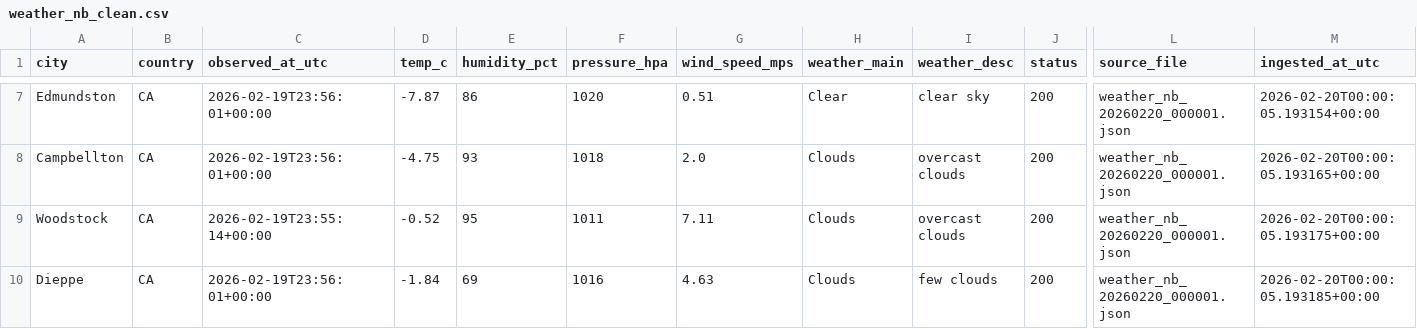
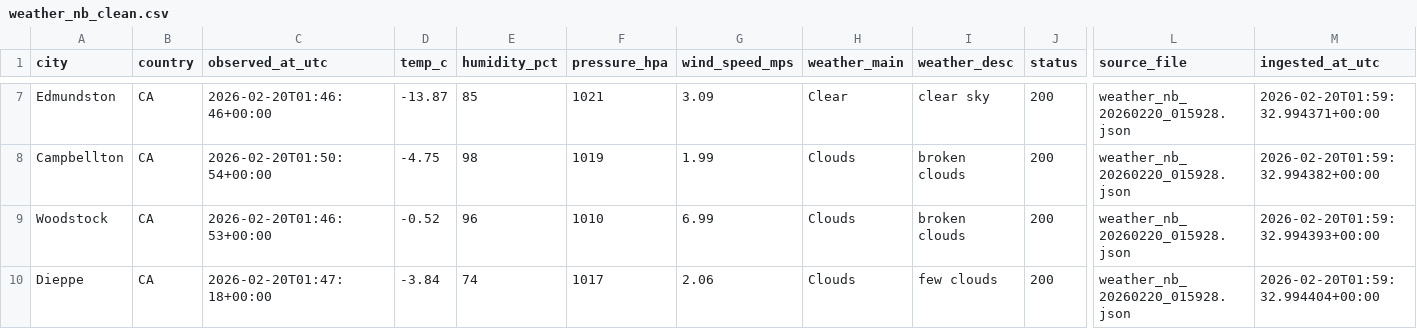
Before and after one commit to SamhithaGundabathula/WeatherDQC, a CSV file: data/processed/weather_nb_clean.csv, drawn as a sheet; only a part is shown, gaps mark what is left out; the diff covers the shown part only; the diff names each change by its address in the sheet, - before the commit and + after, or states it on an @@ line.

```diff
--- a/data/processed/weather_nb_clean.csv
+++ b/data/processed/weather_nb_clean.csv
-C7 (observed_at_utc): 2026-02-19T23:56:01+00:00
+C7 (observed_at_utc): 2026-02-20T01:46:46+00:00
-D7 (temp_c): -7.87
+D7 (temp_c): -13.87
-E7 (humidity_pct): 86
+E7 (humidity_pct): 85
-F7 (pressure_hpa): 1020
+F7 (pressure_hpa): 1021
-G7 (wind_speed_mps): 0.51
+G7 (wind_speed_mps): 3.09
-L7:L10 (source_file): weather_nb_20260220_000001.json
+L7:L10 (source_file): weather_nb_20260220_015928.json
-M7 (ingested_at_utc): 2026-02-20T00:00:05.193154+00:00
+M7 (ingested_at_utc): 2026-02-20T01:59:32.994371+00:00
-C8 (observed_at_utc): 2026-02-19T23:56:01+00:00
+C8 (observed_at_utc): 2026-02-20T01:50:54+00:00
-E8 (humidity_pct): 93
+E8 (humidity_pct): 98
-F8 (pressure_hpa): 1018
+F8 (pressure_hpa): 1019
-G8 (wind_speed_mps): 2.0
+G8 (wind_speed_mps): 1.99
-I8:I9 (weather_desc): overcast clouds
+I8:I9 (weather_desc): broken clouds
-M8 (ingested_at_utc): 2026-02-20T00:00:05.193165+00:00
+M8 (ingested_at_utc): 2026-02-20T01:59:32.994382+00:00
-C9 (observed_at_utc): 2026-02-19T23:55:14+00:00
+C9 (observed_at_utc): 2026-02-20T01:46:53+00:00
-E9 (humidity_pct): 95
+E9 (humidity_pct): 96
-F9 (pressure_hpa): 1011
+F9 (pressure_hpa): 1010
-G9 (wind_speed_mps): 7.11
+G9 (wind_speed_mps): 6.99
-M9 (ingested_at_utc): 2026-02-20T00:00:05.193175+00:00
+M9 (ingested_at_utc): 2026-02-20T01:59:32.994393+00:00
-C10 (observed_at_utc): 2026-02-19T23:56:01+00:00
+C10 (observed_at_utc): 2026-02-20T01:47:18+00:00
-D10 (temp_c): -1.84
+D10 (temp_c): -3.84
-E10 (humidity_pct): 69
+E10 (humidity_pct): 74
-F10 (pressure_hpa): 1016
+F10 (pressure_hpa): 1017
-G10 (wind_speed_mps): 4.63
+G10 (wind_speed_mps): 2.06
-M10 (ingested_at_utc): 2026-02-20T00:00:05.193185+00:00
+M10 (ingested_at_utc): 2026-02-20T01:59:32.994404+00:00
```
Also changed, not shown: 33 edited cells elsewhere in this file, 43 other files.
